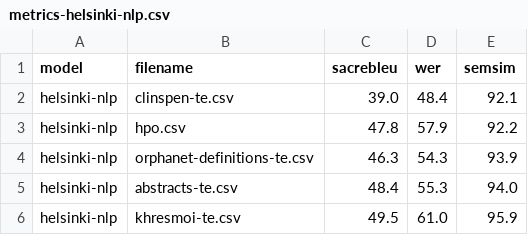
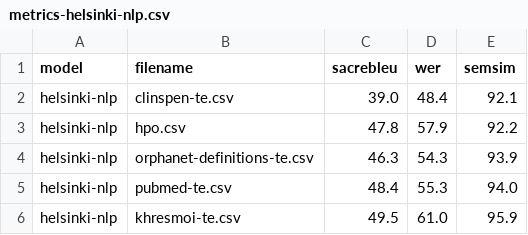
Before and after one commit to zaki-amin/machine-translation-en2es-for-biomedical-text, a CSV file: evaluations/test_data/metrics/metrics-helsinki-nlp.csv, drawn as a sheet.

```diff
--- a/evaluations/test_data/metrics/metrics-helsinki-nlp.csv
+++ b/evaluations/test_data/metrics/metrics-helsinki-nlp.csv
@@ -4,3 +4,3 @@ helsinki-nlp,hpo.csv,47.8,57.9,92.2
 helsinki-nlp,orphanet-definitions-te.csv,46.3,54.3,93.9
-helsinki-nlp,abstracts-te.csv,48.4,55.3,94.0
+helsinki-nlp,pubmed-te.csv,48.4,55.3,94.0
 helsinki-nlp,khresmoi-te.csv,49.5,61.0,95.9
```
Also changed, not shown: data_analysis/corpus_analysis/test.csv, evaluations/pretrained_experiments/metrics/metrics-helsinki-nlp.csv, 15 other files.
